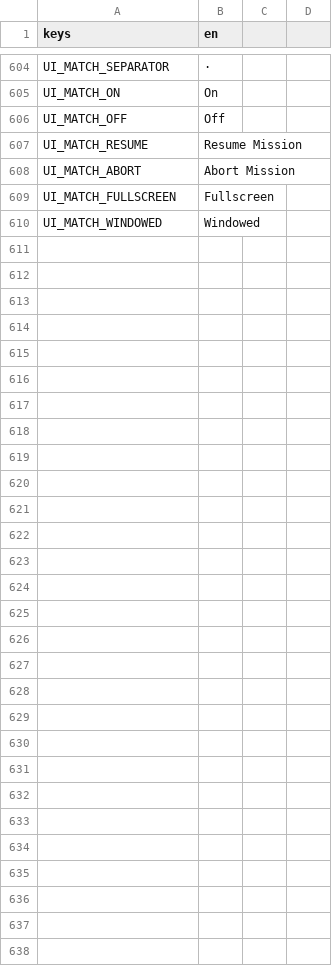
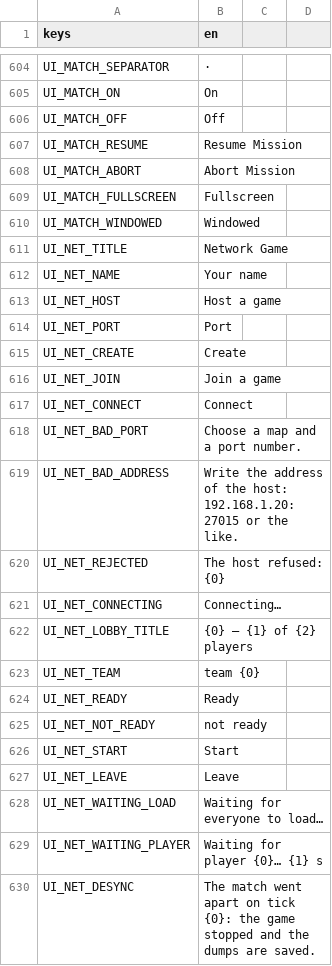
Before and after one commit to MidoMiddle/Red-Alert-2-godot-muiltiplayer-not-original, a CSV file: game/localization/en.csv, drawn as a sheet; only a part is shown, gaps mark what is left out; the diff names each change by its address in the sheet, - before the commit and + after, or states it on an @@ line.

```diff
--- a/game/localization/en.csv
+++ b/game/localization/en.csv
+row 611: UI_NET_TITLE | Network Game
+row 612: UI_NET_NAME | Your name
+row 613: UI_NET_HOST | Host a game
+row 614: UI_NET_PORT | Port
+row 615: UI_NET_CREATE | Create
+row 616: UI_NET_JOIN | Join a game
+row 617: UI_NET_CONNECT | Connect
+row 618: UI_NET_BAD_PORT | Choose a map and a port number.
+row 619: UI_NET_BAD_ADDRESS | Write the address of the host: 192.168.1.20:27015 or the like.
+row 620: UI_NET_REJECTED | The host refused: {0}
+row 621: UI_NET_CONNECTING | Connecting…
+row 622: UI_NET_LOBBY_TITLE | {0} — {1} of {2} players
+row 623: UI_NET_TEAM | team {0}
+row 624: UI_NET_READY | Ready
+row 625: UI_NET_NOT_READY | not ready
+row 626: UI_NET_START | Start
+row 627: UI_NET_LEAVE | Leave
+row 628: UI_NET_WAITING_LOAD | Waiting for everyone to load…
+row 629: UI_NET_WAITING_PLAYER | Waiting for player {0}… {1} s
+row 630: UI_NET_DESYNC | The match went apart on tick {0}: the game stopped and the dumps are saved.
```
Also changed, not shown: 20 other files.
